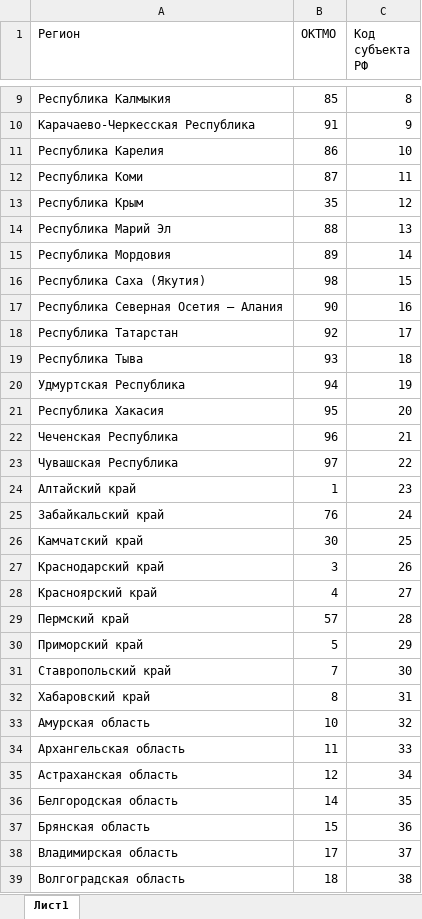
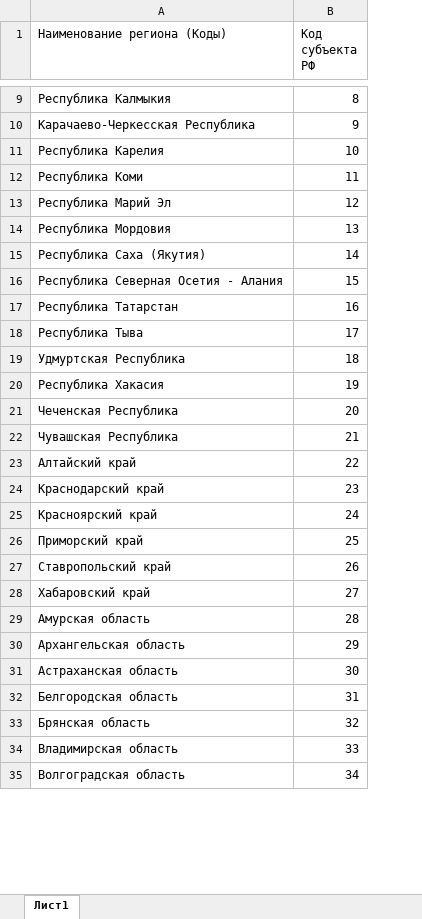
Before and after one commit to diskream/russia_heatmap, an Excel workbook: app/map_data/additional_data.xlsx, sheet Лист1, drawn as a sheet; only a part is shown, gaps mark what is left out; values as stored, in another font and other column widths than the file's, no cell formats; charts and pictures not drawn; removed rows and columns are numbered as before the commit, all else as after; the diff covers the shown part only; the diff names each change by its address in the sheet, - before the commit and + after, or states it on an @@ line.

```diff
--- a/app/map_data/additional_data.xlsx (sheet Лист1)
+++ b/app/map_data/additional_data.xlsx (sheet Лист1)
-column B (ОКТМО), rows 9-12: 85 | 91 | 86 | 87; rows 14-16: 88 | 89 | 98; rows 18-24: 92 | 93 | 94 | 95 | 96 | 97 | 1; rows 27-28: 3 | 4; rows 30-39: 5 | 7 | 8 | 10 | 11 | 12 | 14 | 15 | 17 | 18
-A1: Регион
+A1: Наименование региона (Коды)
-row 13: Республика Крым | 35 | 12
-B13 (Код субъекта РФ): 13
+B13 (Код субъекта РФ): 12
-B14 (Код субъекта РФ): 14
+B14 (Код субъекта РФ): 13
-B15 (Код субъекта РФ): 15
+B15 (Код субъекта РФ): 14
-row 17: Республика Северная Осетия — Алания | 90 | 16
+row 16: Республика Северная Осетия - Алания | 15
-B17 (Код субъекта РФ): 17
+B17 (Код субъекта РФ): 16
-B18 (Код субъекта РФ): 18
+B18 (Код субъекта РФ): 17
-B19 (Код субъекта РФ): 19
+B19 (Код субъекта РФ): 18
-B20 (Код субъекта РФ): 20
+B20 (Код субъекта РФ): 19
-B21 (Код субъекта РФ): 21
+B21 (Код субъекта РФ): 20
-B22 (Код субъекта РФ): 22
+B22 (Код субъекта РФ): 21
-B23 (Код субъекта РФ): 23
+B23 (Код субъекта РФ): 22
-row 25: Забайкальский край | 76 | 24
-row 26: Камчатский край | 30 | 25
-B24 (Код субъекта РФ): 26
+B24 (Код субъекта РФ): 23
-B25 (Код субъекта РФ): 27
+B25 (Код субъекта РФ): 24
-row 29: Пермский край | 57 | 28
-B26 (Код субъекта РФ): 29
+B26 (Код субъекта РФ): 25
-B27 (Код субъекта РФ): 30
+B27 (Код субъекта РФ): 26
-B28 (Код субъекта РФ): 31
+B28 (Код субъекта РФ): 27
-B29 (Код субъекта РФ): 32
+B29 (Код субъекта РФ): 28
-B30 (Код субъекта РФ): 33
+B30 (Код субъекта РФ): 29
-B31 (Код субъекта РФ): 34
+B31 (Код субъекта РФ): 30
-B32 (Код субъекта РФ): 35
+B32 (Код субъекта РФ): 31
-B33 (Код субъекта РФ): 36
+B33 (Код субъекта РФ): 32
-B34 (Код субъекта РФ): 37
+B34 (Код субъекта РФ): 33
-B35 (Код субъекта РФ): 38
+B35 (Код субъекта РФ): 34
```
Also changed, not shown: 8 added rows, 6 removed rows and 47 edited cells elsewhere in this sheet, cell formats, 6 other files.
